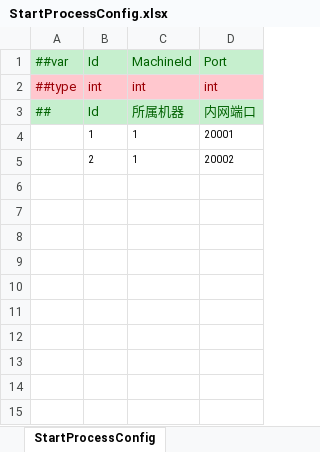
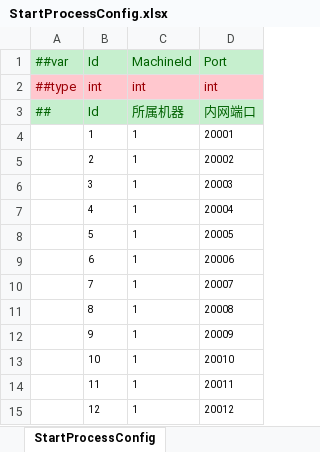
Before and after one commit to FlameskyDexive/XPlay, an Excel workbook: Unity/Assets/Config/Excel/Datas/StartConfig/Release/StartProcessConfig.xlsx, sheet StartProcessConfig, drawn as a sheet; values as stored, in another font and other column widths than the file's, no borders; the diff names each change by its address in the sheet, - before the commit and + after, or states it on an @@ line.

```diff
--- a/Unity/Assets/Config/Excel/Datas/StartConfig/Release/StartProcessConfig.xlsx (sheet StartProcessConfig)
+++ b/Unity/Assets/Config/Excel/Datas/StartConfig/Release/StartProcessConfig.xlsx (sheet StartProcessConfig)
+row 6:  | 3 | 1 | 20003
+row 7:  | 4 | 1 | 20004
+row 8:  | 5 | 1 | 20005
+row 9:  | 6 | 1 | 20006
+row 10:  | 7 | 1 | 20007
+row 11:  | 8 | 1 | 20008
+row 12:  | 9 | 1 | 20009
+row 13:  | 10 | 1 | 20010
+row 14:  | 11 | 1 | 20011
+row 15:  | 12 | 1 | 20012
```
Also changed, not shown: Unity/Assets/Config/Excel/Datas/StartConfig/Release/StartSceneConfig.xlsx, 20 other files.
